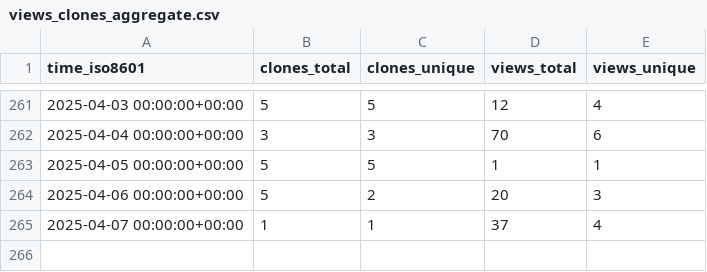
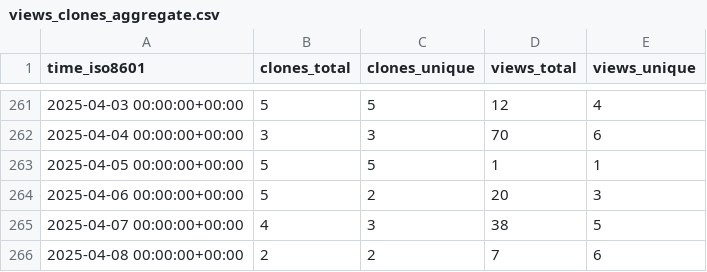
Before and after one commit to csyhuang/hn2016_falwa, a CSV file: csyhuang/hn2016_falwa/ghrs-data/views_clones_aggregate.csv, drawn as a sheet; only a part is shown, gaps mark what is left out.

```diff
--- a/csyhuang/hn2016_falwa/ghrs-data/views_clones_aggregate.csv
+++ b/csyhuang/hn2016_falwa/ghrs-data/views_clones_aggregate.csv
@@ -264,2 +264,3 @@ time_iso8601,clones_total,clones_unique,views_total,views_unique
 2025-04-06 00:00:00+00:00,5,2,20,3
-2025-04-07 00:00:00+00:00,1,1,37,4
+2025-04-07 00:00:00+00:00,4,3,38,5
+2025-04-08 00:00:00+00:00,2,2,7,6
```
Also changed, not shown: 1 other file.
